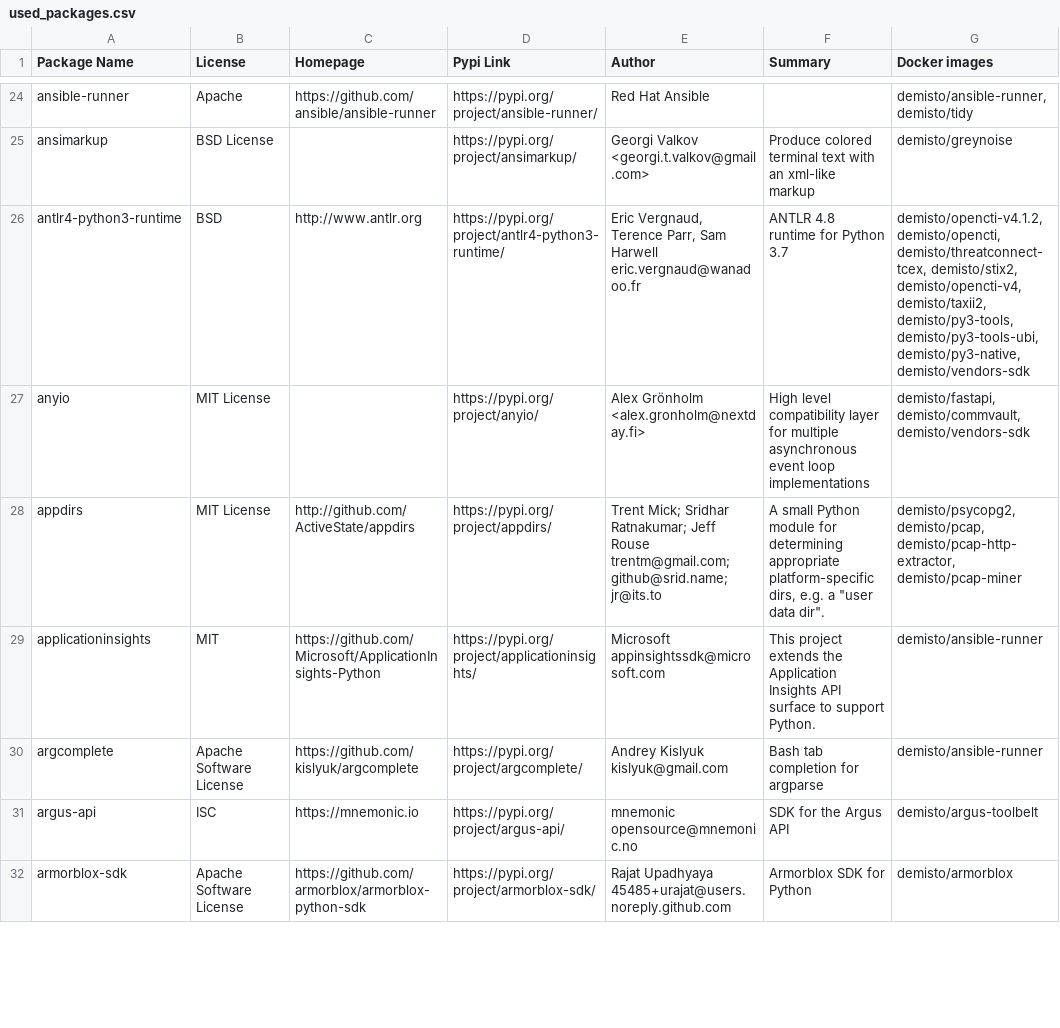
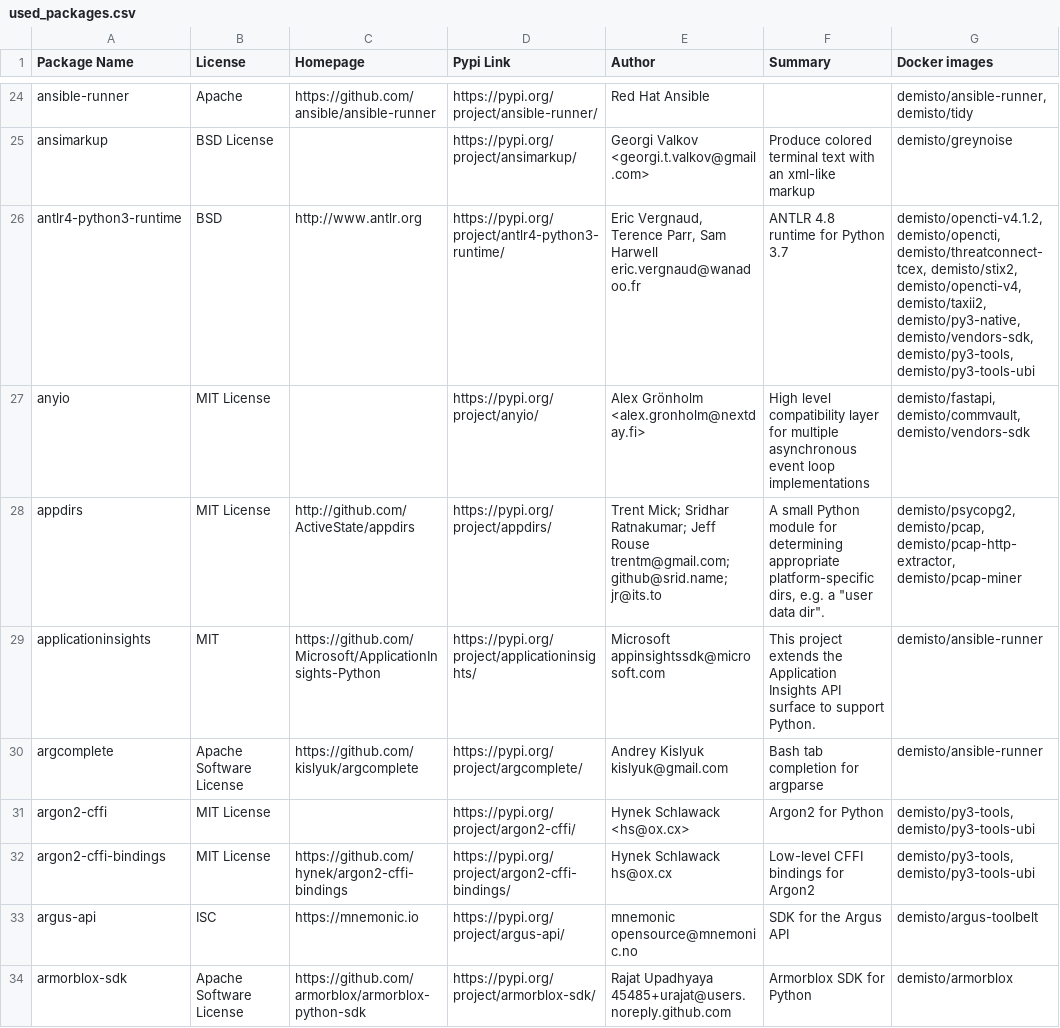
Before and after one commit to demisto/dockerfiles-info, a CSV file: used_packages.csv, drawn as a sheet; only a part is shown, gaps mark what is left out; the diff covers the shown part only.

```diff
--- a/used_packages.csv
+++ b/used_packages.csv
@@ -25,3 +25,3 @@ ansible-runner,Apache,https://github.com/ansible/ansible-runner,https://pypi.org
 ansimarkup,BSD License,,https://pypi.org/project/ansimarkup/,Georgi Valkov <georgi.t.valkov@gmail.com>,Produce colored terminal text with an xml-like markup,demisto/greynoise
-antlr4-python3-runtime,BSD,http://www.antlr.org,https://pypi.org/project/antlr4-python3-runtime/,"Eric Vergnaud, Terence Parr, Sam Harwell eric.vergnaud@wanadoo.fr",ANTLR 4.8 runtime for Python 3.7,"demisto/opencti-v4.1.2, demisto/opencti, demisto/threatconnect-tcex, demisto/stix2, demisto/opencti-v4, demisto/taxii2, demisto/py3-tools, demisto/py3-tools-ubi, demisto/py3-native, demisto/vendors-sdk"
+antlr4-python3-runtime,BSD,http://www.antlr.org,https://pypi.org/project/antlr4-python3-runtime/,"Eric Vergnaud, Terence Parr, Sam Harwell eric.vergnaud@wanadoo.fr",ANTLR 4.8 runtime for Python 3.7,"demisto/opencti-v4.1.2, demisto/opencti, demisto/threatconnect-tcex, demisto/stix2, demisto/opencti-v4, demisto/taxii2, demisto/py3-native, demisto/vendors-sdk, demisto/py3-tools, demisto/py3-tools-ubi"
 anyio,MIT License,,https://pypi.org/project/anyio/,Alex Grönholm <alex.gronholm@nextday.fi>,High level compatibility layer for multiple asynchronous event loop implementations,"demisto/fastapi, demisto/commvault, demisto/vendors-sdk"
@@ -30,2 +30,4 @@ applicationinsights,MIT,https://github.com/Microsoft/ApplicationInsights-Python,
 argcomplete,Apache Software License,https://github.com/kislyuk/argcomplete,https://pypi.org/project/argcomplete/,Andrey Kislyuk kislyuk@gmail.com,Bash tab completion for argparse,demisto/ansible-runner
+argon2-cffi,MIT License,,https://pypi.org/project/argon2-cffi/,Hynek Schlawack <hs@ox.cx>,Argon2 for Python,"demisto/py3-tools, demisto/py3-tools-ubi"
+argon2-cffi-bindings,MIT License,https://github.com/hynek/argon2-cffi-bindings,https://pypi.org/project/argon2-cffi-bindings/,Hynek Schlawack hs@ox.cx,Low-level CFFI bindings for Argon2,"demisto/py3-tools, demisto/py3-tools-ubi"
 argus-api,ISC,https://mnemonic.io,https://pypi.org/project/argus-api/,mnemonic opensource@mnemonic.no,SDK for the Argus API,demisto/argus-toolbelt
```
Also changed, not shown: 101 edited cells elsewhere in this file, 7 other files.
